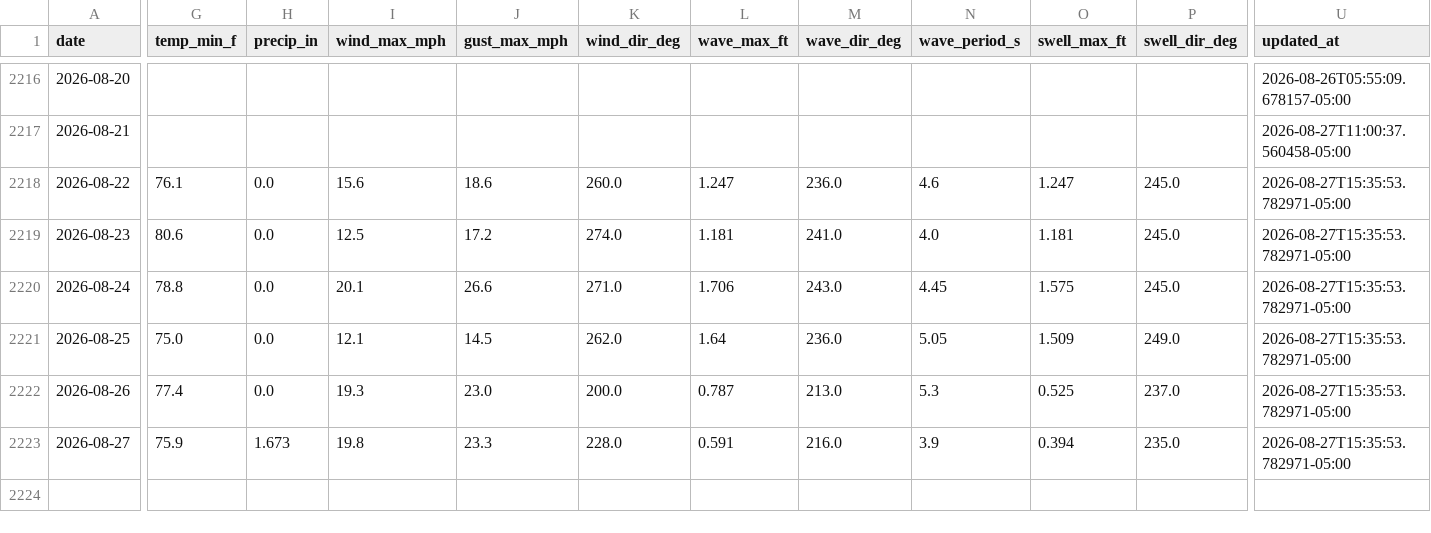
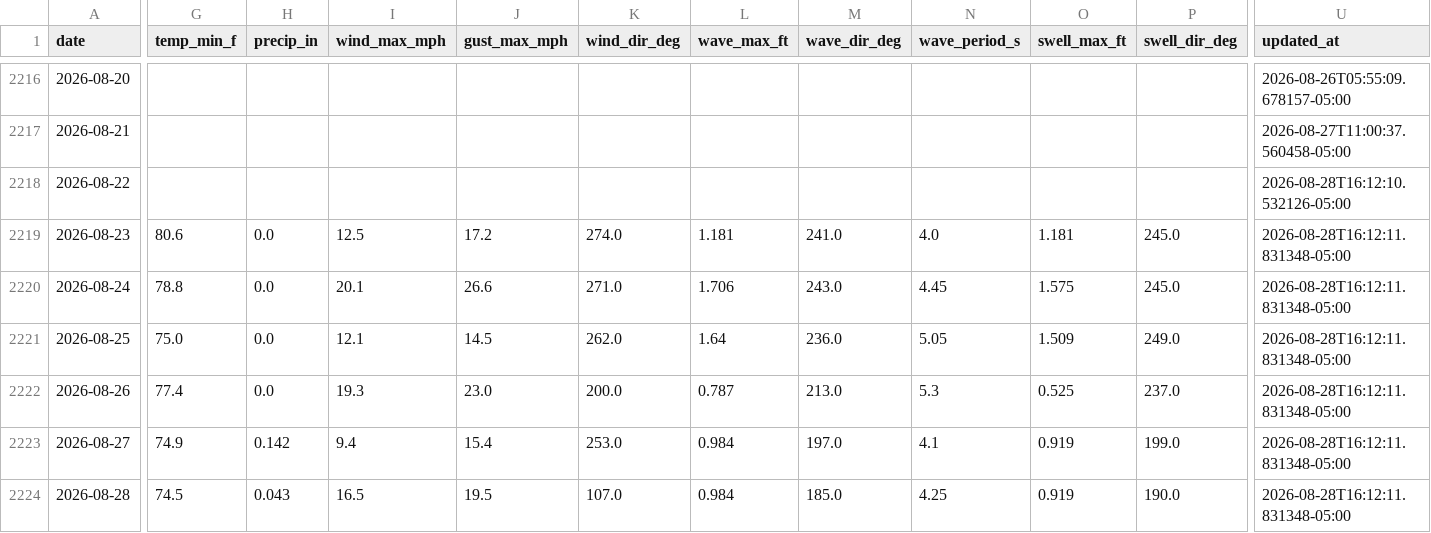
Before and after one commit to DCMedic/safe2swimpcb, a CSV file: data/environmental_daily.csv, drawn as a sheet; only a part is shown, gaps mark what is left out; rows hold the shown columns only; the diff covers the shown part only; the diff names each change by its address in the sheet, - before the commit and + after, or states it on an @@ line.

```diff
--- a/data/environmental_daily.csv
+++ b/data/environmental_daily.csv
-G2218 (temp_min_f): 76.1
+G2218 (temp_min_f): (empty)
-H2218 (precip_in): 0.0
+H2218 (precip_in): (empty)
-I2218 (wind_max_mph): 15.6
+I2218 (wind_max_mph): (empty)
-J2218 (gust_max_mph): 18.6
+J2218 (gust_max_mph): (empty)
-K2218 (wind_dir_deg): 260.0
+K2218 (wind_dir_deg): (empty)
-L2218 (wave_max_ft): 1.247
+L2218 (wave_max_ft): (empty)
-M2218 (wave_dir_deg): 236.0
+M2218 (wave_dir_deg): (empty)
-N2218 (wave_period_s): 4.6
+N2218 (wave_period_s): (empty)
-O2218 (swell_max_ft): 1.247
+O2218 (swell_max_ft): (empty)
-P2218 (swell_dir_deg): 245.0
+P2218 (swell_dir_deg): (empty)
-U2218 (updated_at): 2026-08-27T15:35:53.782971-05:00
+U2218 (updated_at): 2026-08-28T16:12:10.532126-05:00
-U2219:U2223 (updated_at): 2026-08-27T15:35:53.782971-05:00
+U2219:U2223 (updated_at): 2026-08-28T16:12:11.831348-05:00
-G2223 (temp_min_f): 75.9
+G2223 (temp_min_f): 74.9
-H2223 (precip_in): 1.673
+H2223 (precip_in): 0.142
-I2223 (wind_max_mph): 19.8
+I2223 (wind_max_mph): 9.4
-J2223 (gust_max_mph): 23.3
+J2223 (gust_max_mph): 15.4
-K2223 (wind_dir_deg): 228.0
+K2223 (wind_dir_deg): 253.0
-L2223 (wave_max_ft): 0.591
+L2223 (wave_max_ft): 0.984
-M2223 (wave_dir_deg): 216.0
+M2223 (wave_dir_deg): 197.0
-N2223 (wave_period_s): 3.9
+N2223 (wave_period_s): 4.1
-O2223 (swell_max_ft): 0.394
+O2223 (swell_max_ft): 0.919
-P2223 (swell_dir_deg): 235.0
+P2223 (swell_dir_deg): 199.0
+row 2224: 2026-08-28 | 74.5 | 0.043 | 16.5 | 19.5 | 107.0 | 0.984 | 185.0 | 4.25 | 0.919 | 190.0 | 2026-08-28T16:12:11.831348-05:00
```
Also changed, not shown: 6 edited cells elsewhere in this file, data/flag_daily_master.csv, data/flag_observations_master.csv, 6 other files.
